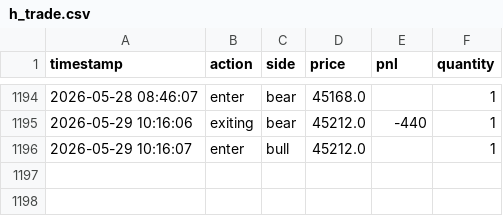
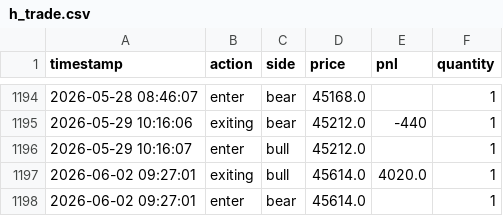
Before and after one commit to liugoldent/monitor, a CSV file: backend-futures-py/tv_doc/h_trade.csv, drawn as a sheet; only a part is shown, gaps mark what is left out; the diff names each change by its address in the sheet, - before the commit and + after, or states it on an @@ line.

```diff
--- a/backend-futures-py/tv_doc/h_trade.csv
+++ b/backend-futures-py/tv_doc/h_trade.csv
+row 1197: 2026-06-02 09:27:01 | exiting | bull | 45614.0 | 4020.0 | 1
+row 1198: 2026-06-02 09:27:01 | enter | bear | 45614.0 |  | 1
```
Also changed, not shown: backend-futures-py/tv_doc/strategy_alerts/h_mxf_aligned_follow_alert.csv, 27 other files.
